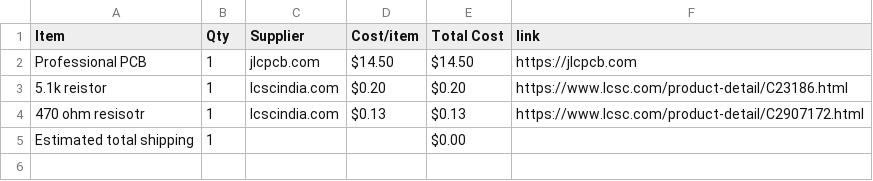
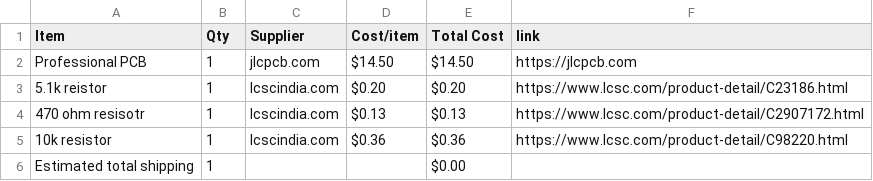
Before and after one commit to theNeonTerminal/Custom-ESP32-Dev-Board, a CSV file: BOM.csv, drawn as a sheet.

Commit message:
Sync Custom ESP32 Dev board from Half Life

```diff
--- a/BOM.csv
+++ b/BOM.csv
@@ -4,2 +4,3 @@ Professional PCB,1,jlcpcb.com,$14.50,$14.50,https://jlcpcb.com
 470 ohm resisotr,1,lcscindia.com,$0.13,$0.13,https://www.lcsc.com/product-detail/C2907172.html
+10k resistor,1,lcscindia.com,$0.36,$0.36,https://www.lcsc.com/product-detail/C98220.html
 Estimated total shipping,1,,,$0.00,
```
